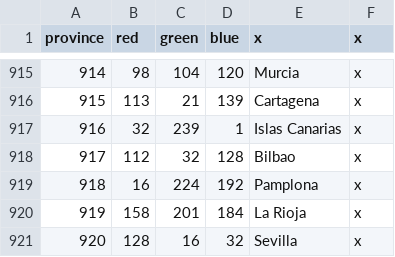
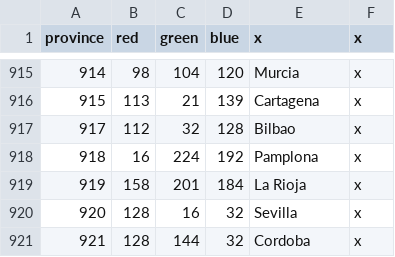
Before and after one commit to JonStryker/europe-mod, a CSV file: Europe/map/definition.csv, drawn as a sheet; only a part is shown, gaps mark what is left out; the shorter side is filled out with more unchanged rows.

```diff
--- a/Europe/map/definition.csv
+++ b/Europe/map/definition.csv
@@ -916,3 +916,2 @@ province;red;green;blue;x;x
 915;113;21;139;Cartagena;x
-916;32;239;1;Islas Canarias;x
 917;112;32;128;Bilbao;x
```
Also changed, not shown: 39 other files.
